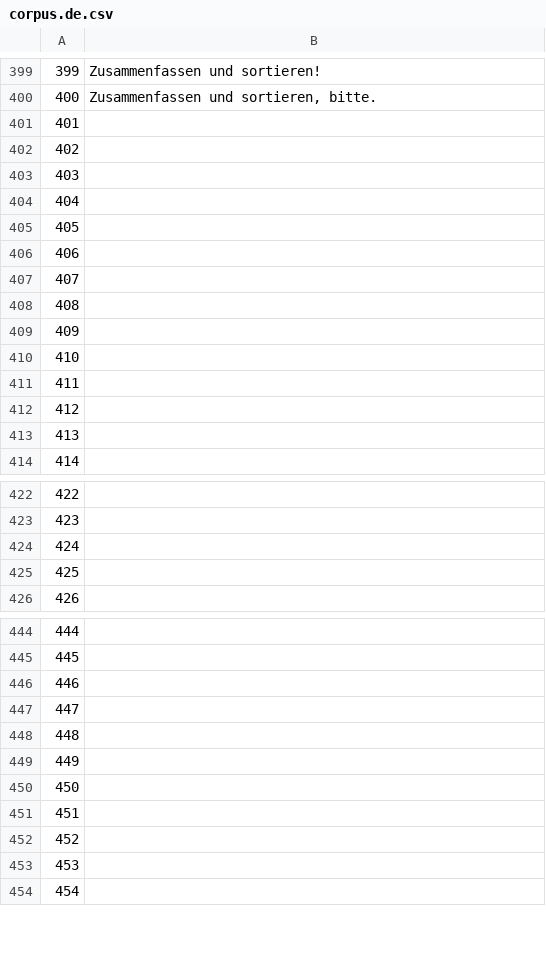
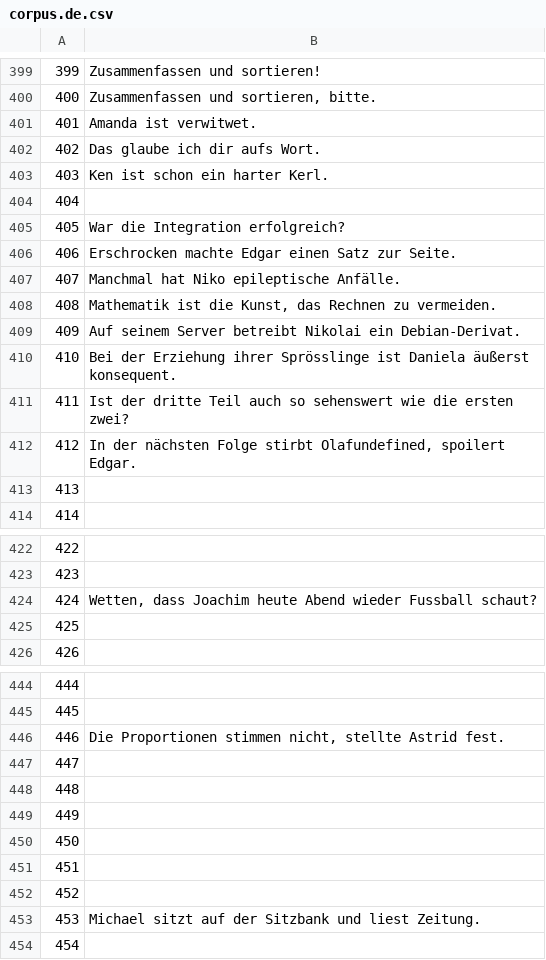
Before and after one commit to common-voice/cv-global-sprint-sentences, a CSV file: corpus.de.csv, drawn as a sheet; only a part is shown, gaps mark what is left out.

Commit message:
New translations corpus.csv (German)

```diff
--- a/corpus.de.csv
+++ b/corpus.de.csv
@@ -400,14 +400,14 @@
 "400","Zusammenfassen und sortieren, bitte."
-"401",""
-"402",""
-"403",""
+"401","Amanda ist verwitwet."
+"402","Das glaube ich dir aufs Wort."
+"403","Ken ist schon ein harter Kerl."
 "404",""
-"405",""
-"406",""
-"407",""
-"408",""
-"409",""
-"410",""
-"411",""
-"412",""
+"405","War die Integration erfolgreich?"
+"406","Erschrocken machte Edgar einen Satz zur Seite."
+"407","Manchmal hat Niko epileptische Anfälle."
+"408","Mathematik ist die Kunst, das Rechnen zu vermeiden."
+"409","Auf seinem Server betreibt Nikolai ein Debian-Derivat."
+"410","Bei der Erziehung ihrer Sprösslinge ist Daniela äußerst konsequent."
+"411","Ist der dritte Teil auch so sehenswert wie die ersten zwei?"
+"412","In der nächsten Folge stirbt Olafundefined, spoilert Edgar."
 "413",""
@@ -423,3 +423,3 @@
 "423",""
-"424",""
+"424","Wetten, dass Joachim heute Abend wieder Fussball schaut?"
 "425",""
@@ -445,3 +445,3 @@
 "445",""
-"446",""
+"446","Die Proportionen stimmen nicht, stellte Astrid fest."
 "447",""
@@ -452,3 +452,3 @@
 "452",""
-"453",""
+"453","Michael sitzt auf der Sitzbank und liest Zeitung."
 "454",""
```
